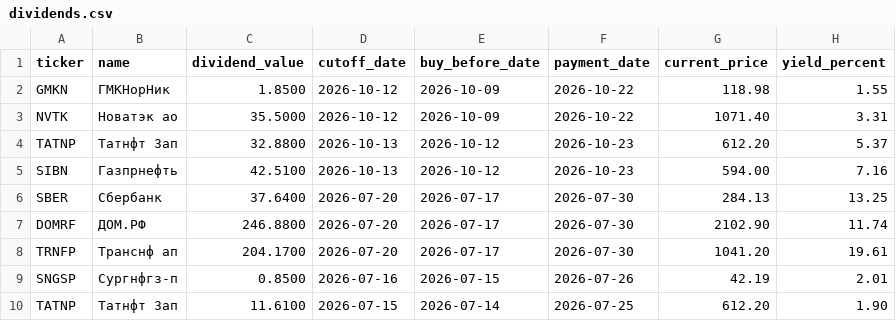
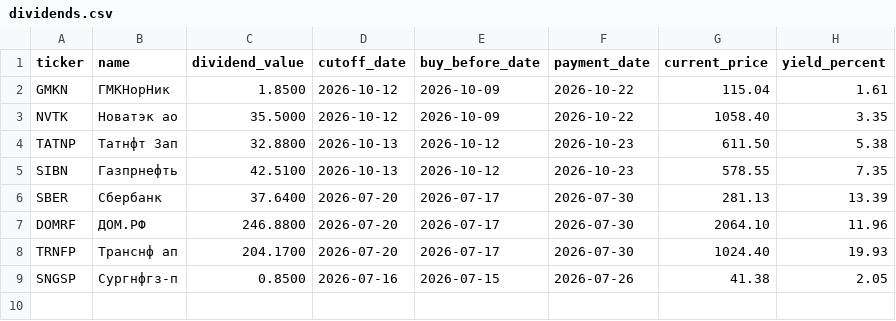
Before and after one commit to vavilova2510/dividend-calendar, a CSV file: docs/dividends.csv, drawn as a sheet.

```diff
--- a/docs/dividends.csv
+++ b/docs/dividends.csv
@@ -1,10 +1,9 @@
 ticker,name,dividend_value,cutoff_date,buy_before_date,payment_date,current_price,yield_percent
-GMKN,ГМКНорНик,1.8500,2026-10-12,2026-10-09,2026-10-22,118.98,1.55
-NVTK,Новатэк ао,35.5000,2026-10-12,2026-10-09,2026-10-22,1071.40,3.31
-TATNP,Татнфт 3ап,32.8800,2026-10-13,2026-10-12,2026-10-23,612.20,5.37
-SIBN,Газпрнефть,42.5100,2026-10-13,2026-10-12,2026-10-23,594.00,7.16
-SBER,Сбербанк,37.6400,2026-07-20,2026-07-17,2026-07-30,284.13,13.25
-DOMRF,ДОМ.РФ,246.8800,2026-07-20,2026-07-17,2026-07-30,2102.90,11.74
-TRNFP,Транснф ап,204.1700,2026-07-20,2026-07-17,2026-07-30,1041.20,19.61
-SNGSP,Сургнфгз-п,0.8500,2026-07-16,2026-07-15,2026-07-26,42.19,2.01
-TATNP,Татнфт 3ап,11.6100,2026-07-15,2026-07-14,2026-07-25,612.20,1.90
+GMKN,ГМКНорНик,1.8500,2026-10-12,2026-10-09,2026-10-22,115.04,1.61
+NVTK,Новатэк ао,35.5000,2026-10-12,2026-10-09,2026-10-22,1058.40,3.35
+TATNP,Татнфт 3ап,32.8800,2026-10-13,2026-10-12,2026-10-23,611.50,5.38
+SIBN,Газпрнефть,42.5100,2026-10-13,2026-10-12,2026-10-23,578.55,7.35
+SBER,Сбербанк,37.6400,2026-07-20,2026-07-17,2026-07-30,281.13,13.39
+DOMRF,ДОМ.РФ,246.8800,2026-07-20,2026-07-17,2026-07-30,2064.10,11.96
+TRNFP,Транснф ап,204.1700,2026-07-20,2026-07-17,2026-07-30,1024.40,19.93
+SNGSP,Сургнфгз-п,0.8500,2026-07-16,2026-07-15,2026-07-26,41.38,2.05
```
Also changed, not shown: 1 other file.
